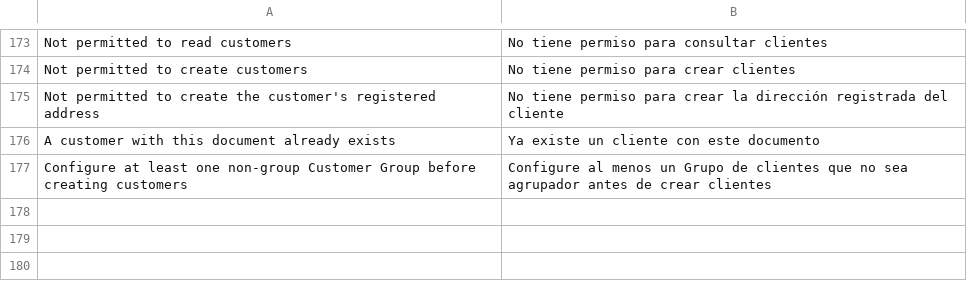
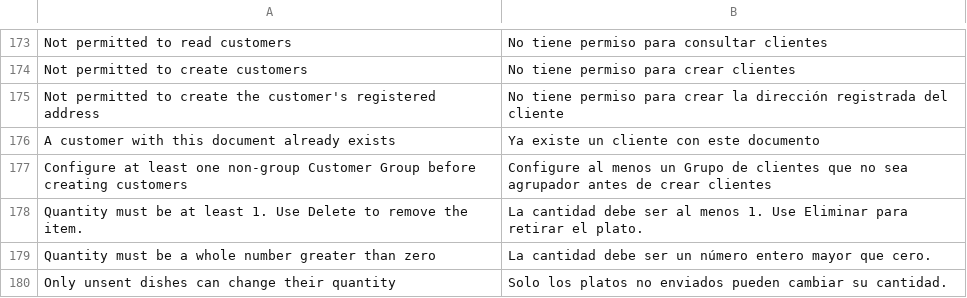
Before and after one commit to alonsosantillana/erpnext-restaurant-tidax, a CSV file: restaurant_management/translations/es.csv, drawn as a sheet; only a part is shown, gaps mark what is left out.

Commit message:
fix: guardar cambios de cantidad de platos

```diff
--- a/restaurant_management/translations/es.csv
+++ b/restaurant_management/translations/es.csv
@@ -177 +177,4 @@ A customer with this document already exists,Ya existe un cliente con este docum
 Configure at least one non-group Customer Group before creating customers,Configure al menos un Grupo de clientes que no sea agrupador antes de crear clientes,
+Quantity must be at least 1. Use Delete to remove the item.,La cantidad debe ser al menos 1. Use Eliminar para retirar el plato.
+Quantity must be a whole number greater than zero,La cantidad debe ser un número entero mayor que cero.
+Only unsent dishes can change their quantity,Solo los platos no enviados pueden cambiar su cantidad.
```
Also changed, not shown: 7 other files.
